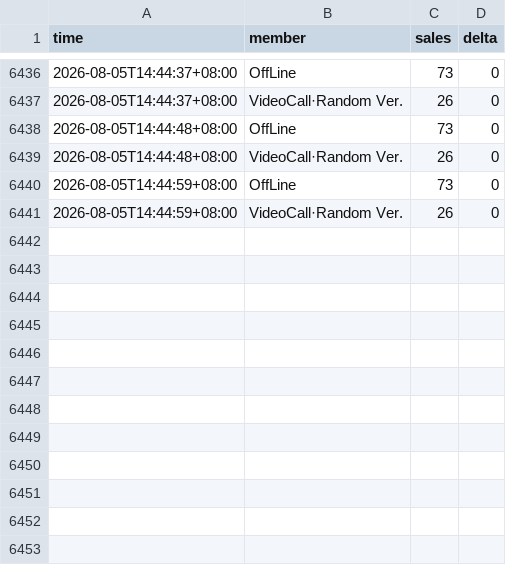
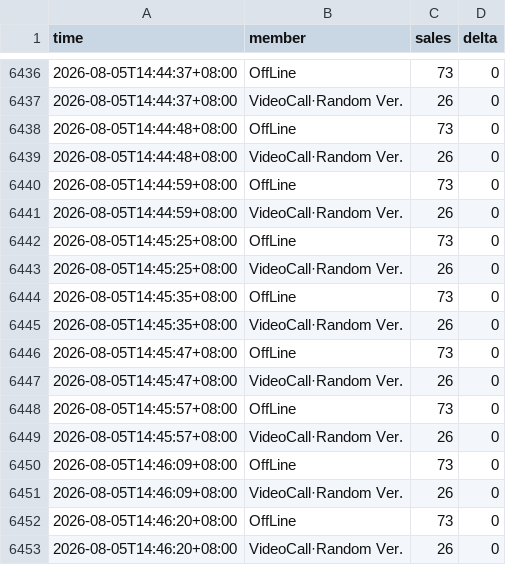
Before and after one commit to aaazha686-oss/ktown4u-fansign-tracker, a CSV file: data/track_44495898.csv, drawn as a sheet; only a part is shown, gaps mark what is left out.

```diff
--- a/data/track_44495898.csv
+++ b/data/track_44495898.csv
@@ -6441 +6441,13 @@
 2026-08-05T14:44:59+08:00,VideoCall·Random Ver.,26,0
+2026-08-05T14:45:25+08:00,OffLine,73,0
+2026-08-05T14:45:25+08:00,VideoCall·Random Ver.,26,0
+2026-08-05T14:45:35+08:00,OffLine,73,0
+2026-08-05T14:45:35+08:00,VideoCall·Random Ver.,26,0
+2026-08-05T14:45:47+08:00,OffLine,73,0
+2026-08-05T14:45:47+08:00,VideoCall·Random Ver.,26,0
+2026-08-05T14:45:57+08:00,OffLine,73,0
+2026-08-05T14:45:57+08:00,VideoCall·Random Ver.,26,0
+2026-08-05T14:46:09+08:00,OffLine,73,0
+2026-08-05T14:46:09+08:00,VideoCall·Random Ver.,26,0
+2026-08-05T14:46:20+08:00,OffLine,73,0
+2026-08-05T14:46:20+08:00,VideoCall·Random Ver.,26,0
```
Also changed, not shown: data/track_44491738.csv, 5 other files.
